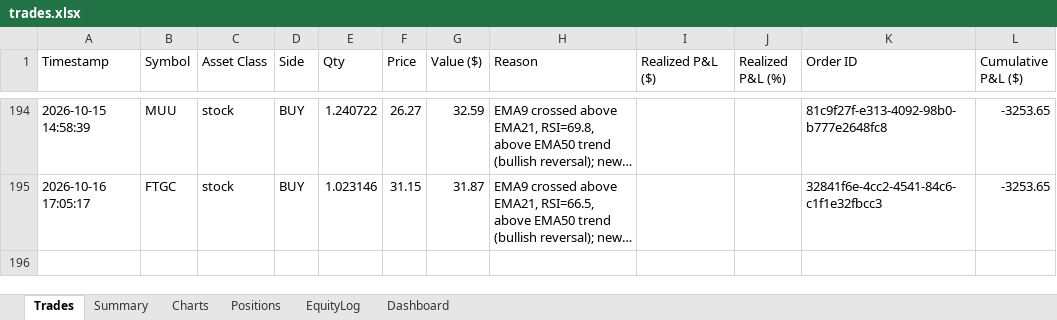
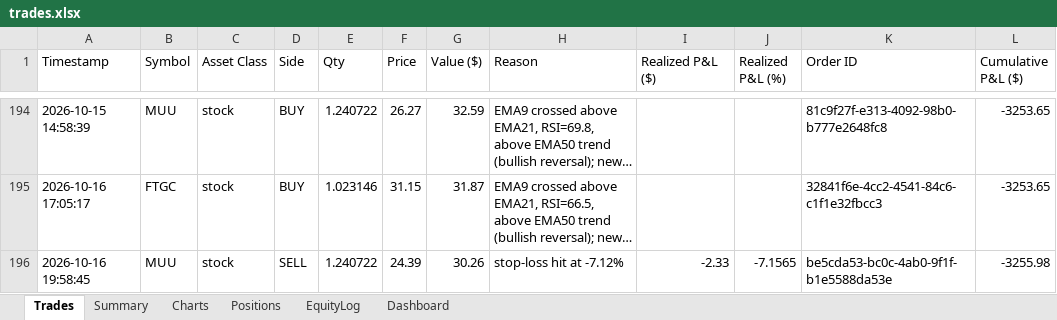
Before and after one commit to gal-ops/lpaca-trading-bo, an Excel workbook: trades.xlsx, sheet Trades, drawn as a sheet; only a part is shown, gaps mark what is left out; long unchanged cells end in …; values as stored, in another font and other column widths than the file's, no borders; the diff names each change by its address in the sheet, - before the commit and + after, or states it on an @@ line.

Commit message:
Update trade log + bot state [skip ci]

```diff
--- a/trades.xlsx (sheet Trades)
+++ b/trades.xlsx (sheet Trades)
+row 196: 2026-10-16 19:58:45 | MUU | stock | SELL | 1.240722 | 24.39 | 30.26 | stop-loss hit at -7.12% | -2.33 | -7.1565 | be5cda53-bc0c-4ab0-9f1f-b1e5588da53e | -3255.98
```
Also changed, not shown: sheet Positions, sheet EquityLog, sheet Charts.
